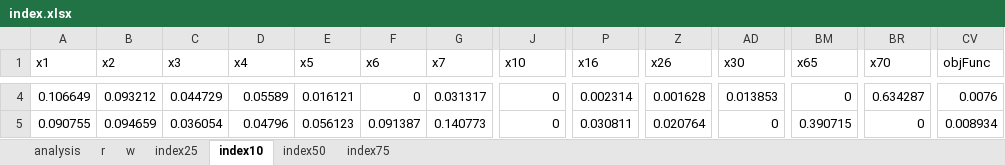
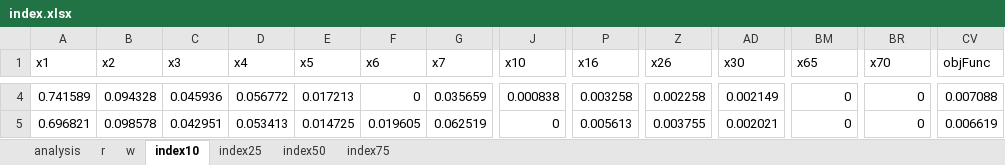
Before and after one commit to edgardjcuadra/ISE-347-Final-Project, an Excel workbook: data/index.xlsx, sheet index10, drawn as a sheet; only a part is shown, gaps mark what is left out; values as stored, in another font and other column widths than the file's, no borders; table styles not drawn; the diff covers the shown part only; the diff names each change by its address in the sheet, - before the commit and + after, or states it on an @@ line.

```diff
--- a/data/index.xlsx (sheet index10)
+++ b/data/index.xlsx (sheet index10)
@@ sheet tab order changed: analysis | r | w | index10 | index25 | index50 | index75 @@
-A4 (x1): 0.106649
+A4 (x1): 0.741589
-B4 (x2): 0.093212
+B4 (x2): 0.094328
-C4 (x3): 0.044729
+C4 (x3): 0.045936
-D4 (x4): 0.05589
+D4 (x4): 0.056772
-E4 (x5): 0.016121
+E4 (x5): 0.017213
-G4 (x7): 0.031317
+G4 (x7): 0.035659
-J4 (x10): 0
+J4 (x10): 0.000838
-P4 (x16): 0.002314
+P4 (x16): 0.003258
-Z4 (x26): 0.001628
+Z4 (x26): 0.002258
-AD4 (x30): 0.013853
+AD4 (x30): 0.002149
-BR4 (x70): 0.634287
+BR4 (x70): 0
-CV4 (objFunc): 0.0076
+CV4 (objFunc): 0.007088
-A5 (x1): 0.090755
+A5 (x1): 0.696821
-B5 (x2): 0.094659
+B5 (x2): 0.098578
-C5 (x3): 0.036054
+C5 (x3): 0.042951
-D5 (x4): 0.04796
+D5 (x4): 0.053413
-E5 (x5): 0.056123
+E5 (x5): 0.014725
-F5 (x6): 0.091387
+F5 (x6): 0.019605
-G5 (x7): 0.140773
+G5 (x7): 0.062519
-P5 (x16): 0.030811
+P5 (x16): 0.005613
-Z5 (x26): 0.020764
+Z5 (x26): 0.003755
-AD5 (x30): 0
+AD5 (x30): 0.002021
-BM5 (x65): 0.390715
+BM5 (x65): 0
-CV5 (objFunc): 0.008934
+CV5 (objFunc): 0.006619
```
Also changed, not shown: 340 edited cells elsewhere in this sheet, sheet index75, sheet index50, sheet index25, sheet analysis, sheet r, data/data.xlsx, data/ex_ret.xlsx, 38 other files.
